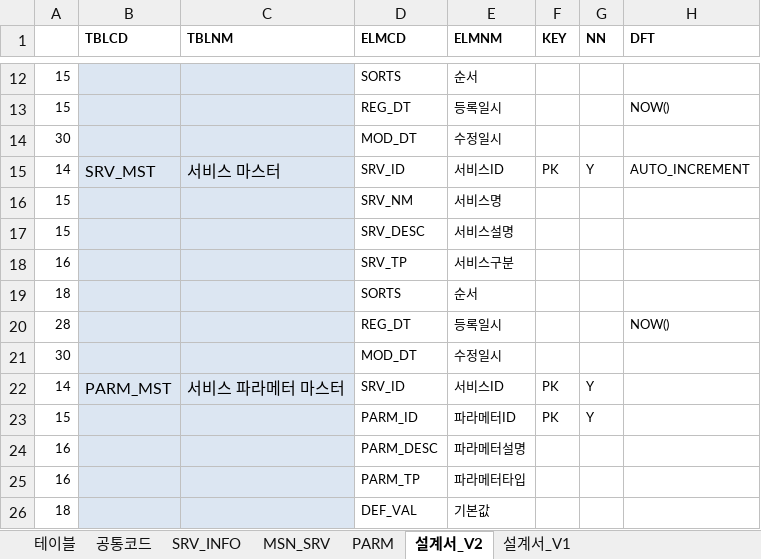
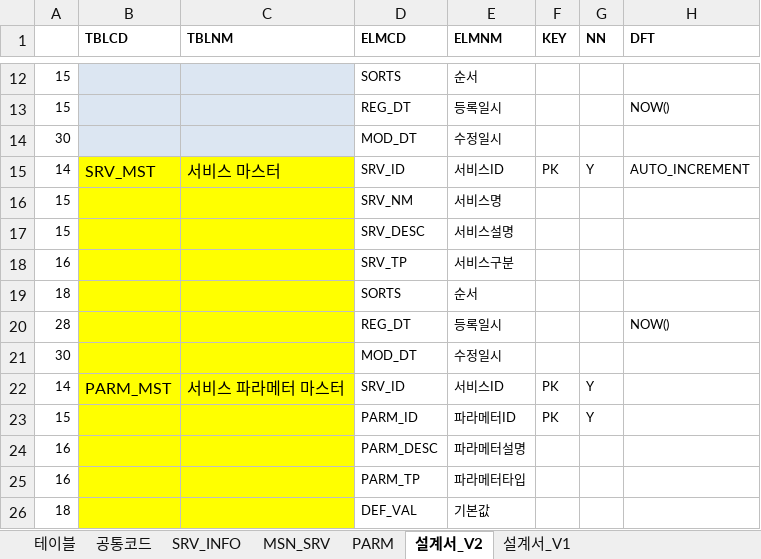
Before and after one commit to songhu42/CoRoBo, an Excel workbook: docs/02.개발/01.설계/01.DB설계/COROBO_테이블설계서.xlsx, sheet 설계서_V2, drawn as a sheet; only a part is shown, gaps mark what is left out; values as stored, in another font and other column widths than the file's, no borders; the diff covers the shown part only; the diff names each change by its address in the sheet, - before the commit and + after, or states it on an @@ line.

```diff
--- a/docs/02.개발/01.설계/01.DB설계/COROBO_테이블설계서.xlsx (sheet 설계서_V2)
+++ b/docs/02.개발/01.설계/01.DB설계/COROBO_테이블설계서.xlsx (sheet 설계서_V2)
-B15:C26 fill: #DCE6F2
+B15:C26 fill: #FFFF00
```
Also changed, not shown: 3 removed rows, 5 edited cells and cell formats elsewhere in this sheet, formulas that keep their value, 2 other files.
